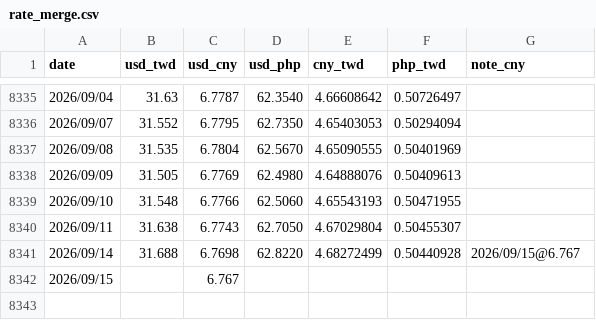
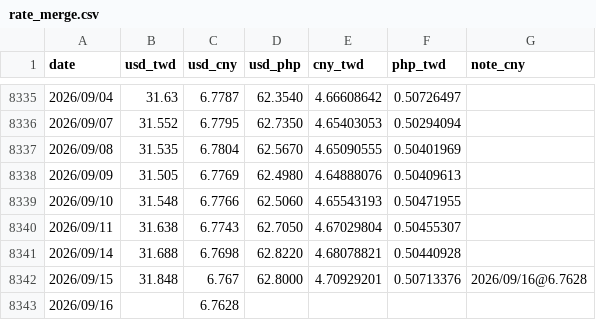
Before and after one commit to JayHuang1989/ExchangeRate, a CSV file: rate_merge.csv, drawn as a sheet; only a part is shown, gaps mark what is left out.

```diff
--- a/rate_merge.csv
+++ b/rate_merge.csv
@@ -8340,3 +8340,4 @@
 2026/09/11,31.638,6.7743,62.7050,4.67029804,0.50455307,
-2026/09/14,31.688,6.7698,62.8220,4.68272499,0.50440928,2026/09/15@6.767
-2026/09/15,,6.767,,,,
+2026/09/14,31.688,6.7698,62.8220,4.68078821,0.50440928,
+2026/09/15,31.848,6.767,62.8000,4.70929201,0.50713376,2026/09/16@6.7628
+2026/09/16,,6.7628,,,,
```
Also changed, not shown: rate_usd_php.csv, rate_usd_twd.csv, 3 other files.
